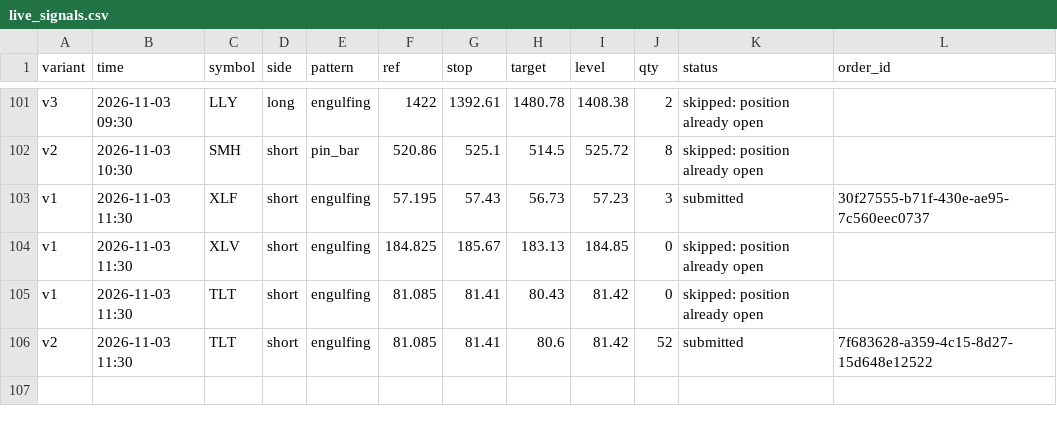
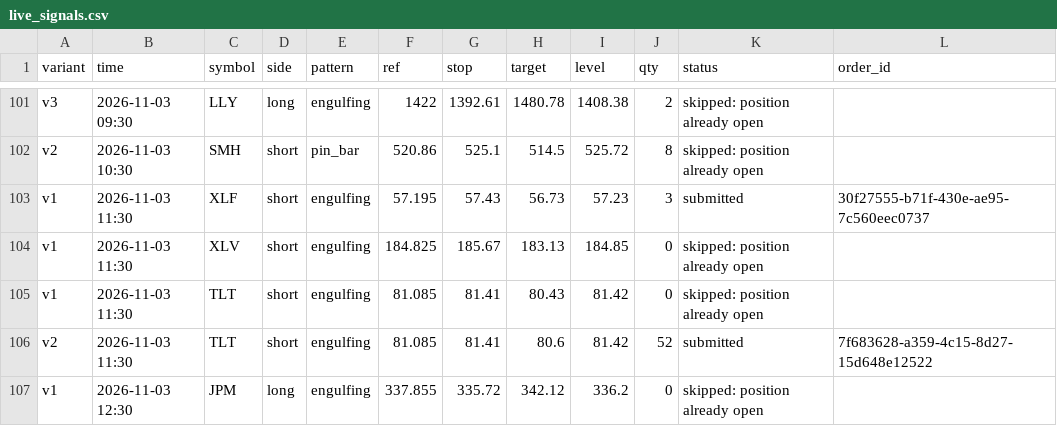
Before and after one commit to Majic-Beep/candlesticks, a CSV file: results/live_signals.csv, drawn as a sheet; only a part is shown, gaps mark what is left out; the diff names each change by its address in the sheet, - before the commit and + after, or states it on an @@ line.

```diff
--- a/results/live_signals.csv
+++ b/results/live_signals.csv
+row 107: v1 | 2026-11-03 12:30 | JPM | long | engulfing | 337.855 | 335.72 | 342.12 | 336.2 | 0 | skipped: position already open
```
